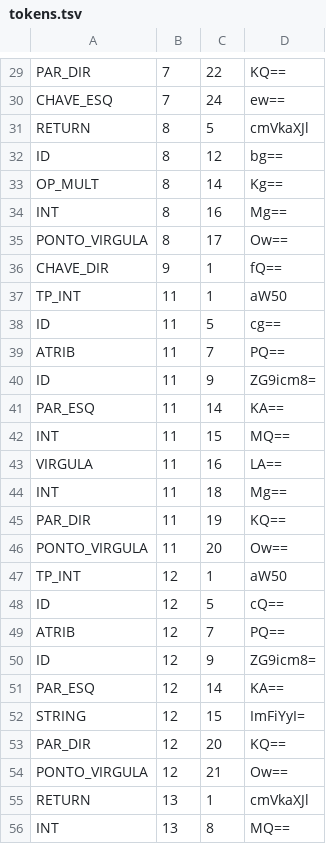
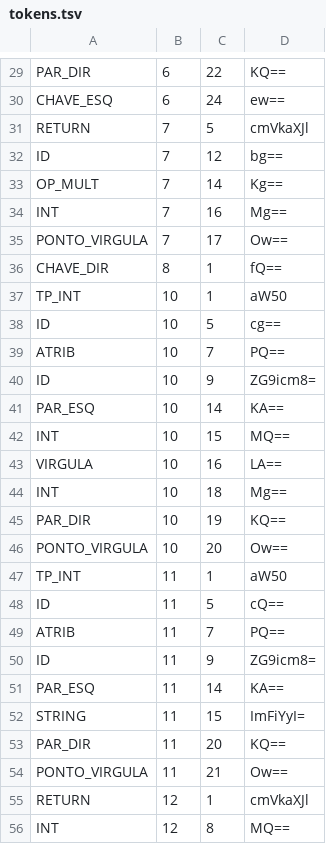
Before and after one commit to eversonmot4/linguagem-assis, a TSV file: tokens.tsv, drawn as a sheet; only a part is shown, gaps mark what is left out; removed rows and columns are numbered as before the commit, all else as after; the diff covers the shown part only; the diff names each change by its address in the sheet, - before the commit and + after, or states it on an @@ line.

```diff
--- a/tokens.tsv
+++ b/tokens.tsv
-B29:B30: 7
+B29:B30: 6
-B31:B35: 8
+B31:B35: 7
-B36: 9
+B36: 8
+row 37: TP_INT | 10 | 1 | aW50
+row 38: ID | 10 | 5 | cg==
+row 39: ATRIB | 10 | 7 | PQ==
+row 40: ID | 10 | 9 | ZG9icm8=
+row 41: PAR_ESQ | 10 | 14 | KA==
+row 42: INT | 10 | 15 | MQ==
+row 43: VIRGULA | 10 | 16 | LA==
+row 44: INT | 10 | 18 | Mg==
+row 45: PAR_DIR | 10 | 19 | KQ==
+row 46: PONTO_VIRGULA | 10 | 20 | Ow==
-D48: cg==
+D48: cQ==
-row 42: INT | 11 | 15 | MQ==
-row 43: VIRGULA | 11 | 16 | LA==
-row 44: INT | 11 | 18 | Mg==
-row 45: PAR_DIR | 11 | 19 | KQ==
-row 46: PONTO_VIRGULA | 11 | 20 | Ow==
-row 47: TP_INT | 12 | 1 | aW50
-row 48: ID | 12 | 5 | cQ==
-row 49: ATRIB | 12 | 7 | PQ==
-row 50: ID | 12 | 9 | ZG9icm8=
-row 51: PAR_ESQ | 12 | 14 | KA==
-B52:B54: 12
+B52:B54: 11
-B55:B56: 13
+B55:B56: 12
```
Also changed, not shown: 5 added rows, 5 removed rows and 37 edited cells elsewhere in this file, 8 other files.
